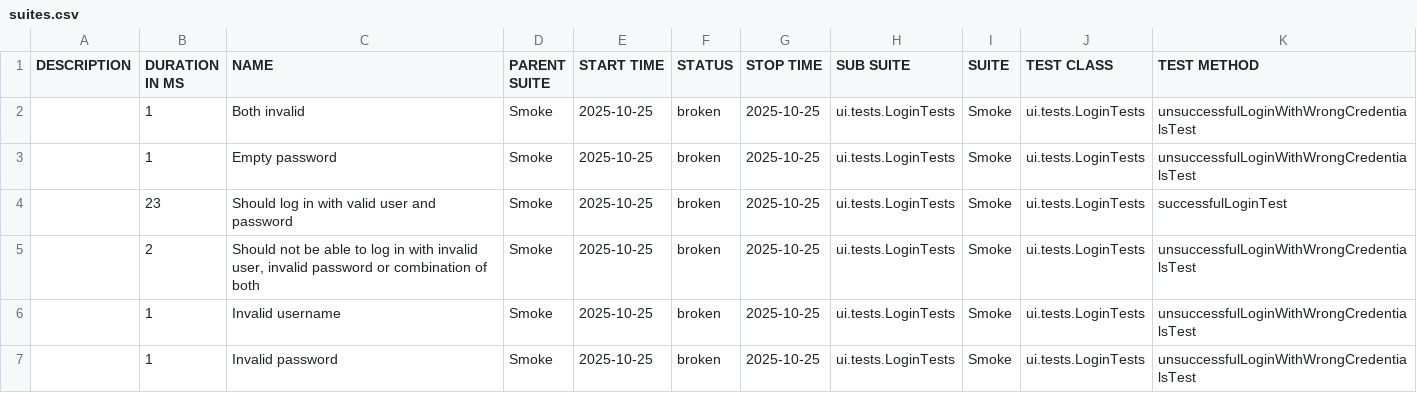
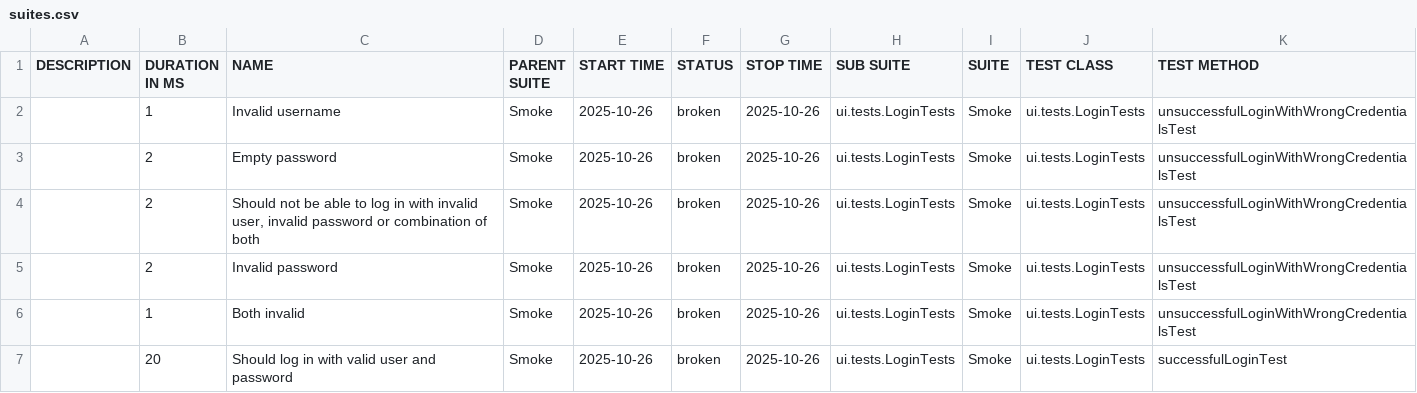
Before and after one commit to natekostovska/playwright-java-project, a CSV file: data/suites.csv, drawn as a sheet.

```diff
--- a/data/suites.csv
+++ b/data/suites.csv
@@ -1,7 +1,7 @@
 "DESCRIPTION","DURATION IN MS","NAME","PARENT SUITE","START TIME","STATUS","STOP TIME","SUB SUITE","SUITE","TEST CLASS","TEST METHOD"
-"","1","Both invalid","Smoke","2025-10-25","broken","2025-10-25","ui.tests.LoginTests","Smoke","ui.tests.LoginTests","unsuccessfulLoginWithWrongCredentialsTest"
-"","1","Empty password","Smoke","2025-10-25","broken","2025-10-25","ui.tests.LoginTests","Smoke","ui.tests.LoginTests","unsuccessfulLoginWithWrongCredentialsTest"
-"","23","Should log in with valid user and password","Smoke","2025-10-25","broken","2025-10-25","ui.tests.LoginTests","Smoke","ui.tests.LoginTests","successfulLoginTest"
-"","2","Should not be able to log in with invalid user, invalid password or combination of both","Smoke","2025-10-25","broken","2025-10-25","ui.tests.LoginTests","Smoke","ui.tests.LoginTests","unsuccessfulLoginWithWrongCredentialsTest"
-"","1","Invalid username","Smoke","2025-10-25","broken","2025-10-25","ui.tests.LoginTests","Smoke","ui.tests.LoginTests","unsuccessfulLoginWithWrongCredentialsTest"
-"","1","Invalid password","Smoke","2025-10-25","broken","2025-10-25","ui.tests.LoginTests","Smoke","ui.tests.LoginTests","unsuccessfulLoginWithWrongCredentialsTest"
+"","1","Invalid username","Smoke","2025-10-26","broken","2025-10-26","ui.tests.LoginTests","Smoke","ui.tests.LoginTests","unsuccessfulLoginWithWrongCredentialsTest"
+"","2","Empty password","Smoke","2025-10-26","broken","2025-10-26","ui.tests.LoginTests","Smoke","ui.tests.LoginTests","unsuccessfulLoginWithWrongCredentialsTest"
+"","2","Should not be able to log in with invalid user, invalid password or combination of both","Smoke","2025-10-26","broken","2025-10-26","ui.tests.LoginTests","Smoke","ui.tests.LoginTests","unsuccessfulLoginWithWrongCredentialsTest"
+"","2","Invalid password","Smoke","2025-10-26","broken","2025-10-26","ui.tests.LoginTests","Smoke","ui.tests.LoginTests","unsuccessfulLoginWithWrongCredentialsTest"
+"","1","Both invalid","Smoke","2025-10-26","broken","2025-10-26","ui.tests.LoginTests","Smoke","ui.tests.LoginTests","unsuccessfulLoginWithWrongCredentialsTest"
+"","20","Should log in with valid user and password","Smoke","2025-10-26","broken","2025-10-26","ui.tests.LoginTests","Smoke","ui.tests.LoginTests","successfulLoginTest"
```
Also changed, not shown: 34 other files.
